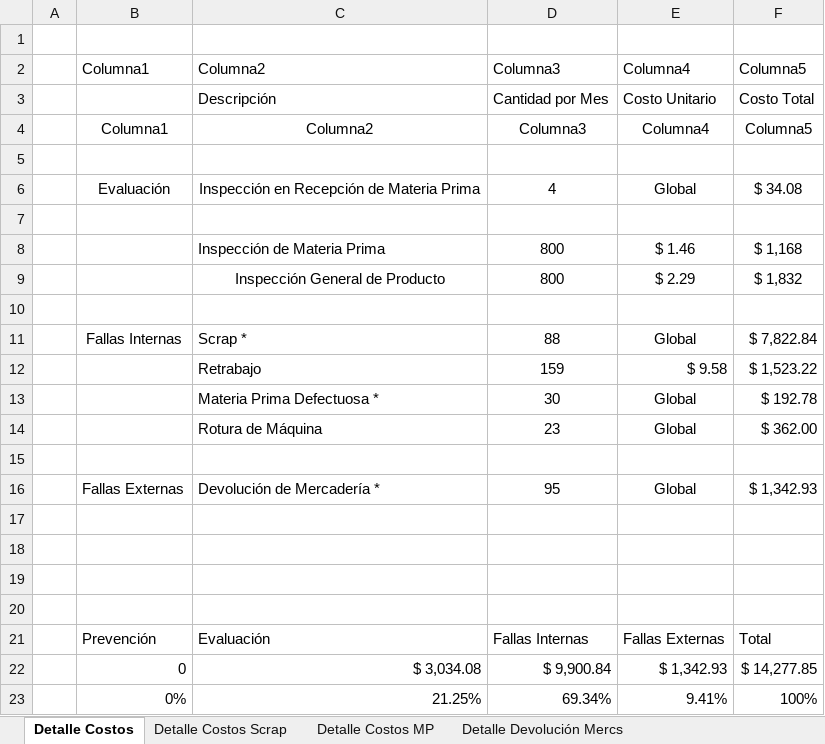
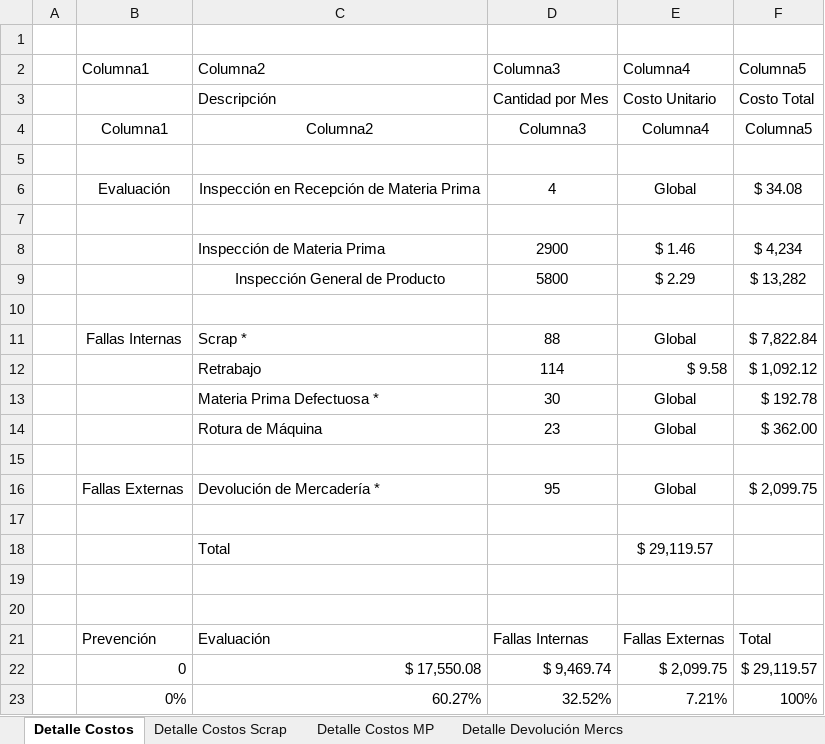
Before and after one commit to NinoMolina/gestiondecalidad, an Excel workbook: Trabajo Practico nº2/Libreria/Detalles scrap y MP.xlsx, sheet Detalle Costos, drawn as a sheet; values as stored, in another font and other column widths than the file's, no borders; charts and pictures and table styles not drawn; removed rows and columns are numbered as before the commit, all else as after; the diff names each change by its address in the sheet, - before the commit and + after, or states it on an @@ line.

```diff
--- a/Trabajo Practico nº2/Libreria/Detalles scrap y MP.xlsx (sheet Detalle Costos)
+++ b/Trabajo Practico nº2/Libreria/Detalles scrap y MP.xlsx (sheet Detalle Costos)
-D8: 800
+D8: 2900
-F8: $ 1,168
+F8: $ 4,234
-D9: 800
+D9: 5800
-F9: $ 1,832
+F9: $ 13,282
-D12: 159
+D12: 114
-F12: $ 1,523.22
+F12: $ 1,092.12
-F16: $ 1,342.93
+F16: $ 2,099.75
-row 18: (empty)
+row 18:  |  | Total |  | $ 29,119.57
-row 22:  | 0 | $ 3,034.08 | $ 9,900.84 | $ 1,342.93 | $ 14,277.85
-row 23:  | 0% | 21.25% | 69.34% | 9.41% | 100%
+row 22:  | 0 | $ 17,550.08 | $ 9,469.74 | $ 2,099.75 | $ 29,119.57
+row 23:  | 0% | 60.27% | 32.52% | 7.21% | 100%
```
Also changed, not shown: sheet Detalle Costos Scrap, sheet Detalles Costos Con Mejoras, sheet Detalle Devolución Mercs, charts or pictures.
